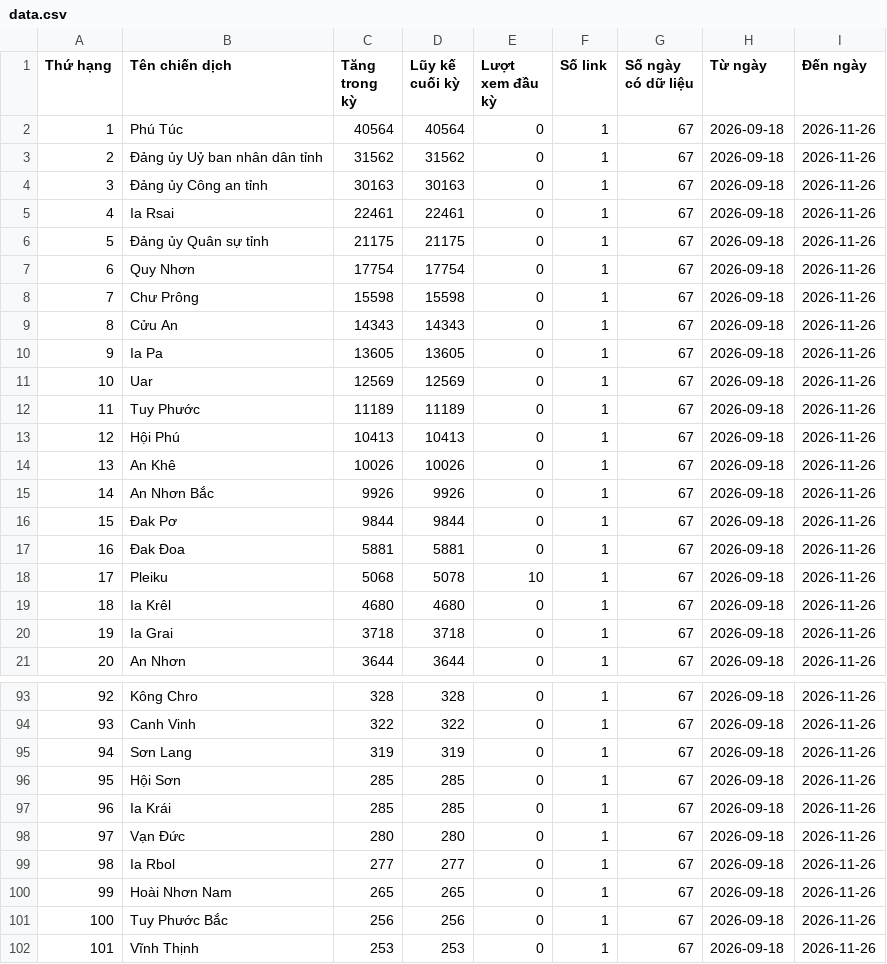
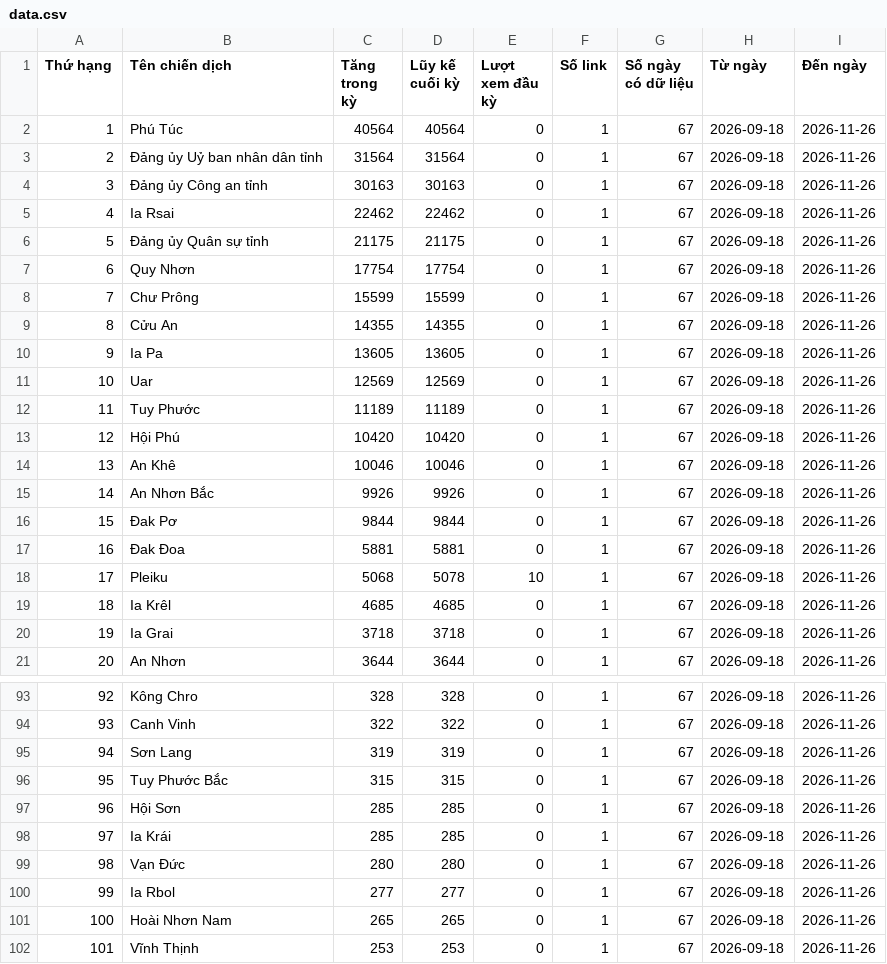
Before and after one commit to phuonglinh-ai/truyenthonggialai, a CSV file: data.csv, drawn as a sheet; only a part is shown, gaps mark what is left out; the diff covers the shown part only.

Commit message:
Update data 2026-11-26 07:15

```diff
--- a/data.csv
+++ b/data.csv
@@ -2,9 +2,9 @@
 1,Phú Túc,40564,40564,0,1,67,2026-09-18,2026-11-26
-2,Đảng ủy Uỷ ban nhân dân tỉnh,31562,31562,0,1,67,2026-09-18,2026-11-26
+2,Đảng ủy Uỷ ban nhân dân tỉnh,31564,31564,0,1,67,2026-09-18,2026-11-26
 3,Đảng ủy Công an tỉnh,30163,30163,0,1,67,2026-09-18,2026-11-26
-4,Ia Rsai,22461,22461,0,1,67,2026-09-18,2026-11-26
+4,Ia Rsai,22462,22462,0,1,67,2026-09-18,2026-11-26
 5,Đảng ủy Quân sự tỉnh,21175,21175,0,1,67,2026-09-18,2026-11-26
 6,Quy Nhơn,17754,17754,0,1,67,2026-09-18,2026-11-26
-7,Chư Prông,15598,15598,0,1,67,2026-09-18,2026-11-26
-8,Cửu An,14343,14343,0,1,67,2026-09-18,2026-11-26
+7,Chư Prông,15599,15599,0,1,67,2026-09-18,2026-11-26
+8,Cửu An,14355,14355,0,1,67,2026-09-18,2026-11-26
 9,Ia Pa,13605,13605,0,1,67,2026-09-18,2026-11-26
@@ -12,4 +12,4 @@
 11,Tuy Phước,11189,11189,0,1,67,2026-09-18,2026-11-26
-12,Hội Phú,10413,10413,0,1,67,2026-09-18,2026-11-26
-13,An Khê,10026,10026,0,1,67,2026-09-18,2026-11-26
+12,Hội Phú,10420,10420,0,1,67,2026-09-18,2026-11-26
+13,An Khê,10046,10046,0,1,67,2026-09-18,2026-11-26
 14,An Nhơn Bắc,9926,9926,0,1,67,2026-09-18,2026-11-26
@@ -18,3 +18,3 @@
 17,Pleiku,5068,5078,10,1,67,2026-09-18,2026-11-26
-18,Ia Krêl,4680,4680,0,1,67,2026-09-18,2026-11-26
+18,Ia Krêl,4685,4685,0,1,67,2026-09-18,2026-11-26
 19,Ia Grai,3718,3718,0,1,67,2026-09-18,2026-11-26
@@ -95,8 +95,8 @@
 94,Sơn Lang,319,319,0,1,67,2026-09-18,2026-11-26
-95,Hội Sơn,285,285,0,1,67,2026-09-18,2026-11-26
-96,Ia Krái,285,285,0,1,67,2026-09-18,2026-11-26
-97,Vạn Đức,280,280,0,1,67,2026-09-18,2026-11-26
-98,Ia Rbol,277,277,0,1,67,2026-09-18,2026-11-26
-99,Hoài Nhơn Nam,265,265,0,1,67,2026-09-18,2026-11-26
-100,Tuy Phước Bắc,256,256,0,1,67,2026-09-18,2026-11-26
+95,Tuy Phước Bắc,315,315,0,1,67,2026-09-18,2026-11-26
+96,Hội Sơn,285,285,0,1,67,2026-09-18,2026-11-26
+97,Ia Krái,285,285,0,1,67,2026-09-18,2026-11-26
+98,Vạn Đức,280,280,0,1,67,2026-09-18,2026-11-26
+99,Ia Rbol,277,277,0,1,67,2026-09-18,2026-11-26
+100,Hoài Nhơn Nam,265,265,0,1,67,2026-09-18,2026-11-26
 101,Vĩnh Thịnh,253,253,0,1,67,2026-09-18,2026-11-26
```
Also changed, not shown: 4 edited cells elsewhere in this file.
